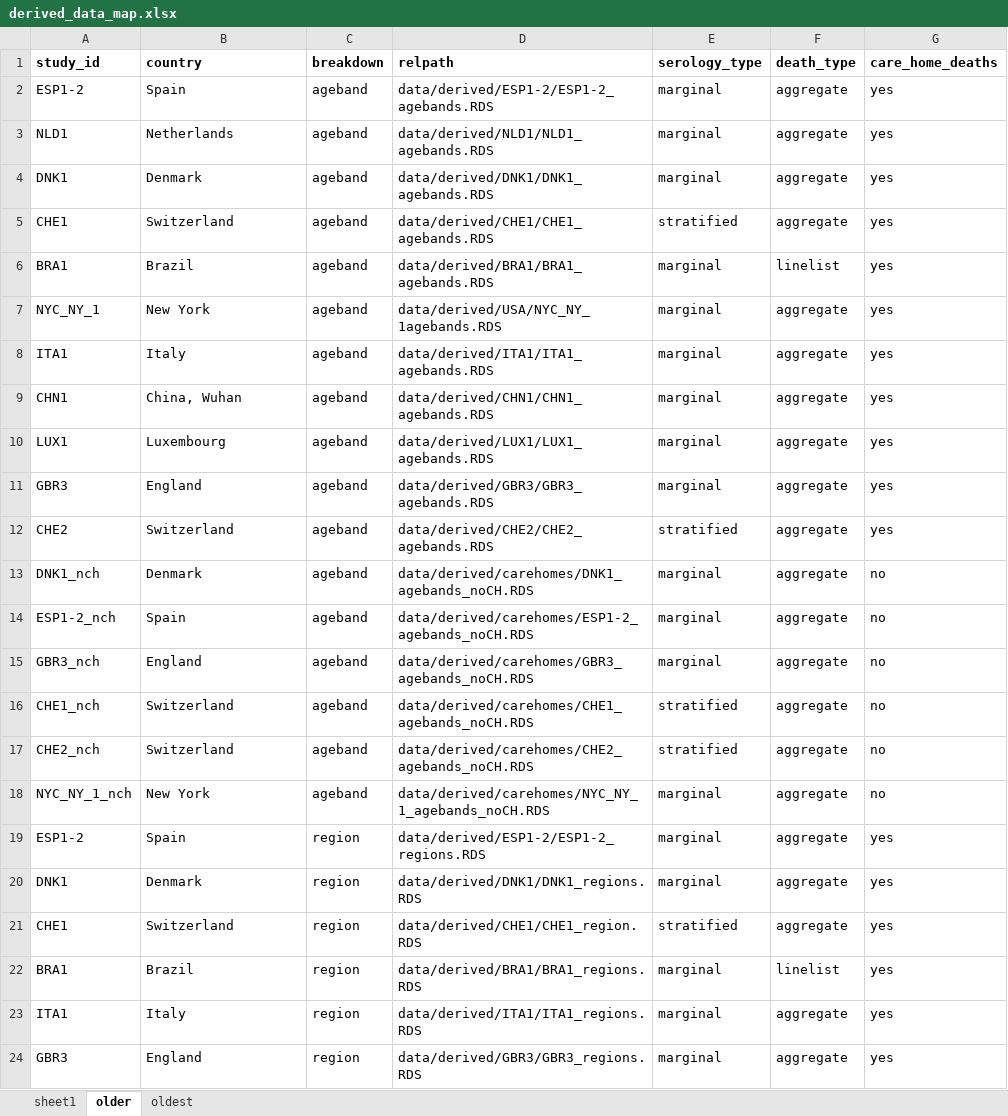
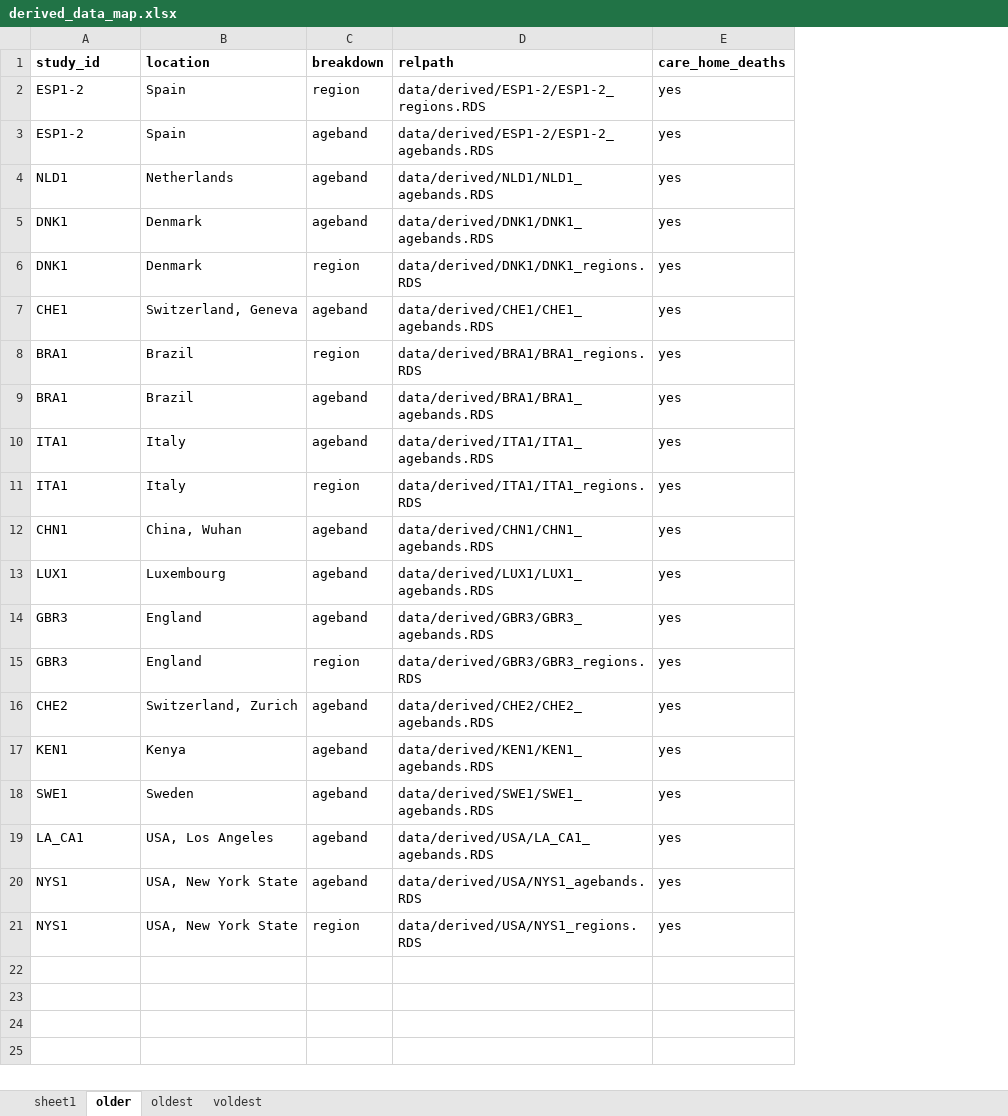
Before and after one commit to mrc-ide/reestimate_covidIFR_analysis, an Excel workbook: data/derived/derived_data_map.xlsx, sheet older, drawn as a sheet; values as stored, in another font and other column widths than the file's, no borders; removed rows and columns are numbered as before the commit, all else as after; the diff names each change by its address in the sheet, - before the commit and + after, or states it on an @@ line.

```diff
--- a/data/derived/derived_data_map.xlsx (sheet older)
+++ b/data/derived/derived_data_map.xlsx (sheet older)
+sheet tab: voldest
-column E (serology_type), rows 2-6: marginal | marginal | marginal | stratified | marginal; rows 8-11: all marginal; row 24: marginal
-column F (death_type), rows 2-6: aggregate | aggregate | aggregate | aggregate | linelist; rows 8-11: all aggregate; row 24: aggregate
-B1: country
+B1: location
@@ row 19 moved to row 2: ESP1-2 @@
@@ row 20 moved to row 6: DNK1 @@
-B7 (location): Switzerland
+B7 (location): Switzerland, Geneva
@@ row 22 moved to row 8: BRA1 @@
-row 7: NYC_NY_1 | New York | ageband | data/derived/USA/NYC_NY_1agebands.RDS | marginal | aggregate | yes
@@ row 23 moved to row 11: ITA1 @@
-row 12: CHE2 | Switzerland | ageband | data/derived/CHE2/CHE2_agebands.RDS | stratified | aggregate | yes
-row 13: DNK1_nch | Denmark | ageband | data/derived/carehomes/DNK1_agebands_noCH.RDS | marginal | aggregate | no
-row 14: ESP1-2_nch | Spain | ageband | data/derived/carehomes/ESP1-2_agebands_noCH.RDS | marginal | aggregate | no
-row 15: GBR3_nch | England | ageband | data/derived/carehomes/GBR3_agebands_noCH.RDS | marginal | aggregate | no
-row 16: CHE1_nch | Switzerland | ageband | data/derived/carehomes/CHE1_agebands_noCH.RDS | stratified | aggregate | no
-row 17: CHE2_nch | Switzerland | ageband | data/derived/carehomes/CHE2_agebands_noCH.RDS | stratified | aggregate | no
-row 18: NYC_NY_1_nch | New York | ageband | data/derived/carehomes/NYC_NY_1_agebands_noCH.RDS | marginal | aggregate | no
-row 21: CHE1 | Switzerland | region | data/derived/CHE1/CHE1_region.RDS | stratified | aggregate | yes
+row 16: CHE2 | Switzerland, Zurich | ageband | data/derived/CHE2/CHE2_agebands.RDS | yes
+row 17: KEN1 | Kenya | ageband | data/derived/KEN1/KEN1_agebands.RDS | yes
+row 18: SWE1 | Sweden | ageband | data/derived/SWE1/SWE1_agebands.RDS | yes
+row 19: LA_CA1 | USA, Los Angeles | ageband | data/derived/USA/LA_CA1_agebands.RDS | yes
+row 20: NYS1 | USA, New York State | ageband | data/derived/USA/NYS1_agebands.RDS | yes
+row 21: NYS1 | USA, New York State | region | data/derived/USA/NYS1_regions.RDS | yes
```
Also changed, not shown: sheet oldest, sheet sheet1, 7 other files.
